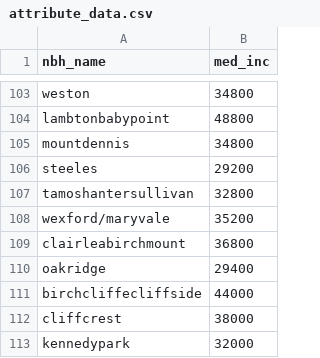
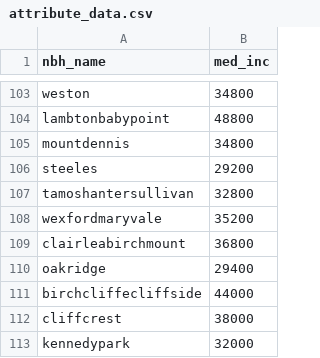
Before and after one commit to sebastianbrubaker/toronto_uhi_analysis, a CSV file: Data/attribute_data.csv, drawn as a sheet; only a part is shown, gaps mark what is left out.

Commit message:
Refined data cleaning process to check for nulls and implemented a RegEx for merging. Additionally, perfomed test for normality on med_inc.

```diff
--- a/Data/attribute_data.csv
+++ b/Data/attribute_data.csv
@@ -107,3 +107,3 @@ steeles,29200
 tamoshantersullivan,32800
-wexford/maryvale,35200
+wexfordmaryvale,35200
 clairleabirchmount,36800
```
Also changed, not shown: 1 other file.
